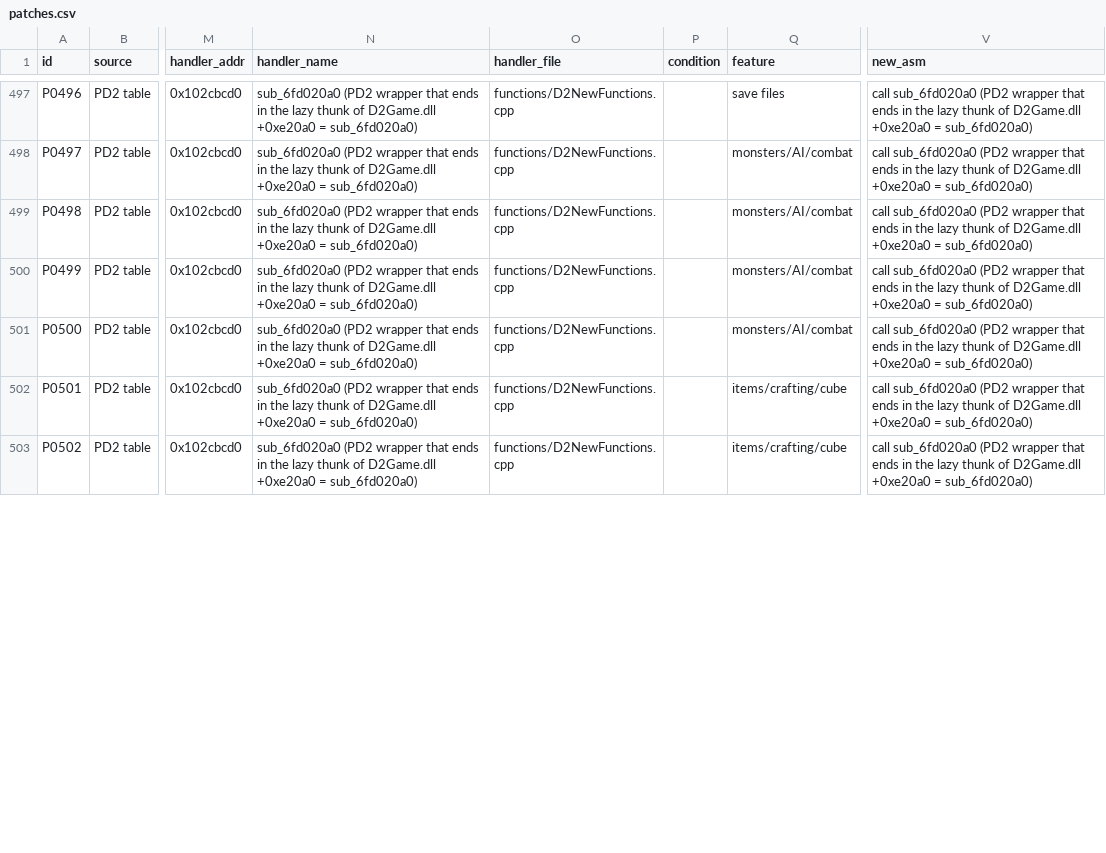
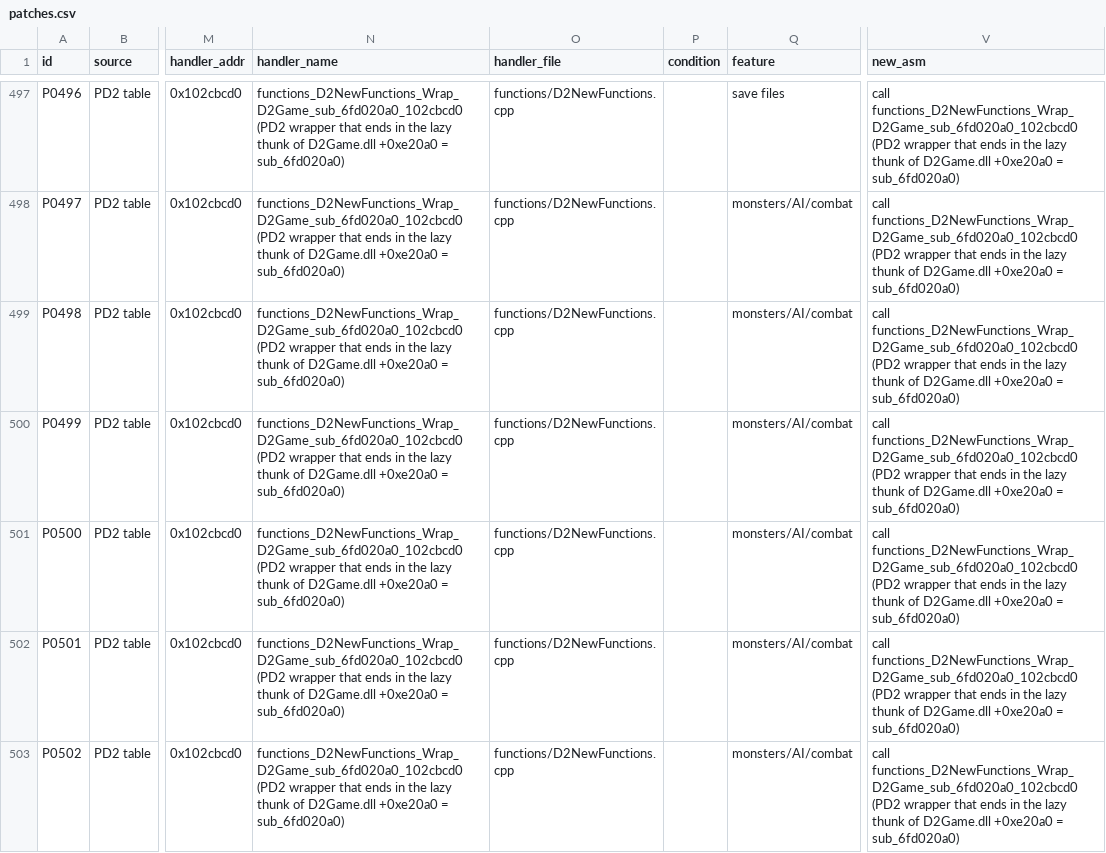
Before and after one commit to Nugwa628/fd2, a CSV file: 5_game_patches/patches.csv, drawn as a sheet; only a part is shown, gaps mark what is left out; the diff covers the shown part only; the diff names each change by its address in the sheet, - before the commit and + after, or states it on an @@ line.

```diff
--- a/5_game_patches/patches.csv
+++ b/5_game_patches/patches.csv
-N497:N503 (handler_name): sub_6fd020a0 (PD2 wrapper…
+N497:N503 (handler_name): functions_D2NewFunctions_Wrap_D2Game_sub_6fd020a0_102cbcd0 (PD2 wrapper…
-V497:V503 (new_asm): call sub_6fd020a0 (PD2 wrapper…
+V497:V503 (new_asm): call functions_D2NewFunctions_Wrap_D2Game_sub_6fd020a0_102cbcd0 (PD2 wrapper…
-Q502:Q503 (feature): items/crafting/cube
+Q502:Q503 (feature): monsters/AI/combat
```
Also changed, not shown: 142 edited cells elsewhere in this file, 4_pd2_source/ProjectDiablo/game_pointers.tsv, 4_pd2_source/ProjectDiablo/imports.tsv, 48 other files.
